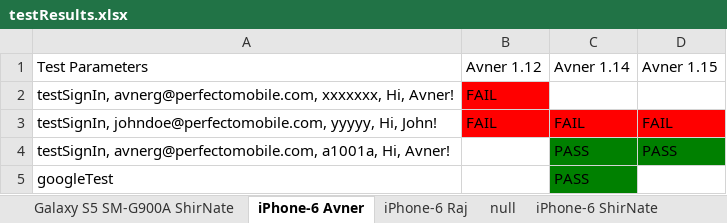
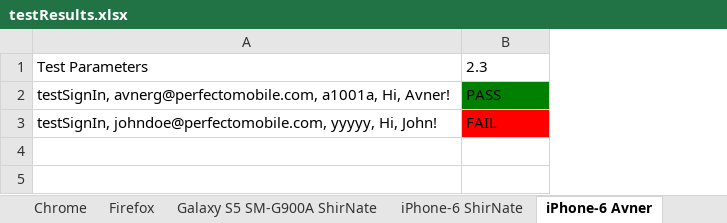
Before and after one commit to westondunn/Beton, an Excel workbook: Beton/src/main/resources/dataSheets/testResults.xlsx, sheet iPhone-6 Avner, drawn as a sheet; values as stored, in another font and other column widths than the file's, no borders; removed rows and columns are numbered as before the commit, all else as after; the diff names each change by its address in the sheet, - before the commit and + after, or states it on an @@ line.

```diff
--- a/Beton/src/main/resources/dataSheets/testResults.xlsx (sheet iPhone-6 Avner)
+++ b/Beton/src/main/resources/dataSheets/testResults.xlsx (sheet iPhone-6 Avner)
-sheet tab: iPhone-6 Raj
+sheet tab: Firefox
+sheet tab: Chrome
@@ sheet tab order changed: Chrome | Firefox | Galaxy S5 SM-G900A ShirNate | iPhone-6 ShirNate | iPhone-6 Avner @@
-column B, row 1: Avner 1.12; row 3: FAIL
-column D, row 1: Avner 1.15; row 3: FAIL
-B1: Avner 1.14
+B1: 2.3
-row 2: testSignIn, avnerg@perfectomobile.com, xxxxxxx, Hi, Avner! | FAIL
@@ row 4 moved to row 2: testSignIn, avnerg@perfectomobile.com, a… @@
-row 5: googleTest |  | PASS
```
Also changed, not shown: sheet Galaxy S5 SM-G900A ShirNate, sheet Firefox, sheet iPhone-6 ShirNate, sheet null, other sheet tabs, Beton/src/main/resources/dataSheets/testData_Avner.xlsx, 3 other files.
